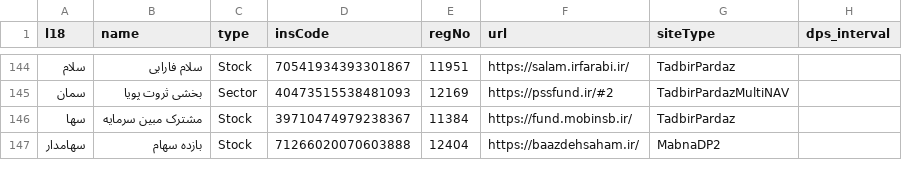
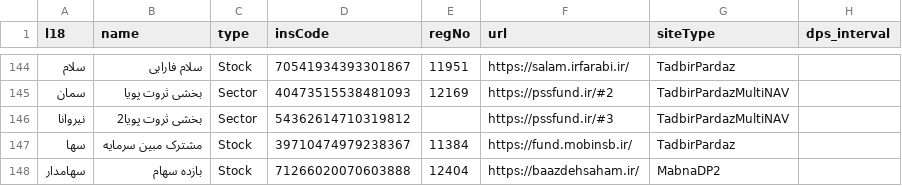
Before and after one commit to 5j9/iranetf, a CSV file: iranetf/dataset.csv, drawn as a sheet; only a part is shown, gaps mark what is left out; the diff names each change by its address in the sheet, - before the commit and + after, or states it on an @@ line.

Commit message:
+نیروانا
closes #109

```diff
--- a/iranetf/dataset.csv
+++ b/iranetf/dataset.csv
+row 146: نیروانا | بخشی ثروت پویا2 | Sector | 54362614710319812 |  | https://pssfund.ir/#3 | TadbirPardazMultiNAV
```
